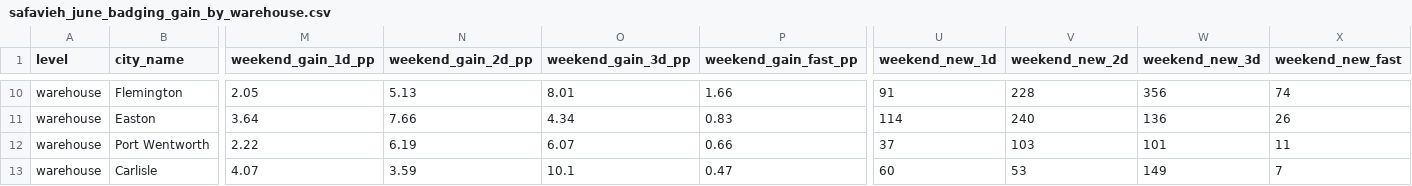
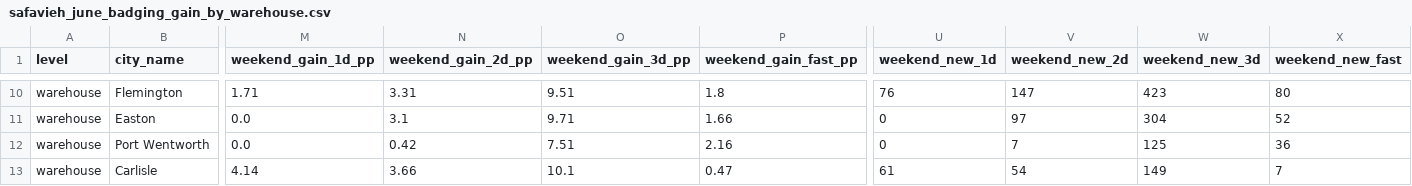
Before and after one commit to et844p/O2S, a CSV file: output/safavieh/safavieh_june_badging_gain_by_warehouse.csv, drawn as a sheet; only a part is shown, gaps mark what is left out; the diff covers the shown part only; the diff names each change by its address in the sheet, - before the commit and + after, or states it on an @@ line.

```diff
--- a/output/safavieh/safavieh_june_badging_gain_by_warehouse.csv
+++ b/output/safavieh/safavieh_june_badging_gain_by_warehouse.csv
-M10 (weekend_gain_1d_pp): 2.05
+M10 (weekend_gain_1d_pp): 1.71
-N10 (weekend_gain_2d_pp): 5.13
+N10 (weekend_gain_2d_pp): 3.31
-O10 (weekend_gain_3d_pp): 8.01
+O10 (weekend_gain_3d_pp): 9.51
-P10 (weekend_gain_fast_pp): 1.66
+P10 (weekend_gain_fast_pp): 1.8
-U10 (weekend_new_1d): 91
+U10 (weekend_new_1d): 76
-V10 (weekend_new_2d): 228
+V10 (weekend_new_2d): 147
-W10 (weekend_new_3d): 356
+W10 (weekend_new_3d): 423
-X10 (weekend_new_fast): 74
+X10 (weekend_new_fast): 80
-M11 (weekend_gain_1d_pp): 3.64
+M11 (weekend_gain_1d_pp): 0.0
-N11 (weekend_gain_2d_pp): 7.66
+N11 (weekend_gain_2d_pp): 3.1
-O11 (weekend_gain_3d_pp): 4.34
+O11 (weekend_gain_3d_pp): 9.71
-P11 (weekend_gain_fast_pp): 0.83
+P11 (weekend_gain_fast_pp): 1.66
-U11 (weekend_new_1d): 114
+U11 (weekend_new_1d): 0
-V11 (weekend_new_2d): 240
+V11 (weekend_new_2d): 97
-W11 (weekend_new_3d): 136
+W11 (weekend_new_3d): 304
-X11 (weekend_new_fast): 26
+X11 (weekend_new_fast): 52
-M12 (weekend_gain_1d_pp): 2.22
+M12 (weekend_gain_1d_pp): 0.0
-N12 (weekend_gain_2d_pp): 6.19
+N12 (weekend_gain_2d_pp): 0.42
-O12 (weekend_gain_3d_pp): 6.07
+O12 (weekend_gain_3d_pp): 7.51
-P12 (weekend_gain_fast_pp): 0.66
+P12 (weekend_gain_fast_pp): 2.16
-U12 (weekend_new_1d): 37
+U12 (weekend_new_1d): 0
-V12 (weekend_new_2d): 103
+V12 (weekend_new_2d): 7
-W12 (weekend_new_3d): 101
+W12 (weekend_new_3d): 125
-X12 (weekend_new_fast): 11
+X12 (weekend_new_fast): 36
-M13 (weekend_gain_1d_pp): 4.07
+M13 (weekend_gain_1d_pp): 4.14
-N13 (weekend_gain_2d_pp): 3.59
+N13 (weekend_gain_2d_pp): 3.66
-U13 (weekend_new_1d): 60
+U13 (weekend_new_1d): 61
-V13 (weekend_new_2d): 53
+V13 (weekend_new_2d): 54
```
Also changed, not shown: 76 edited cells elsewhere in this file, output/safavieh/safavieh_june_badging_gain_account.csv, output/safavieh/safavieh_june_badging_gain_volume_weighted.csv, 17 other files.
